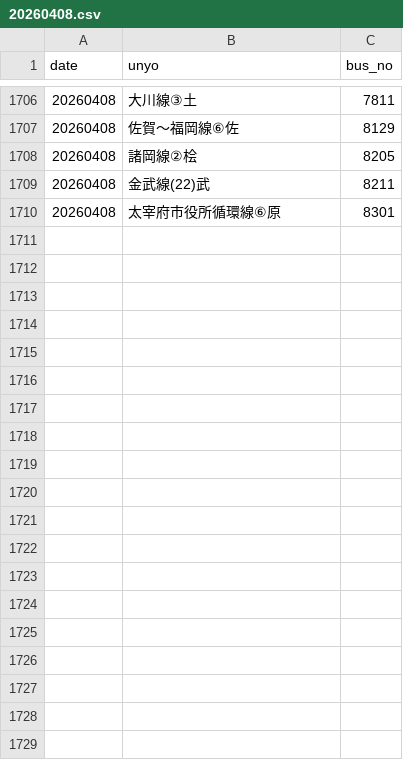
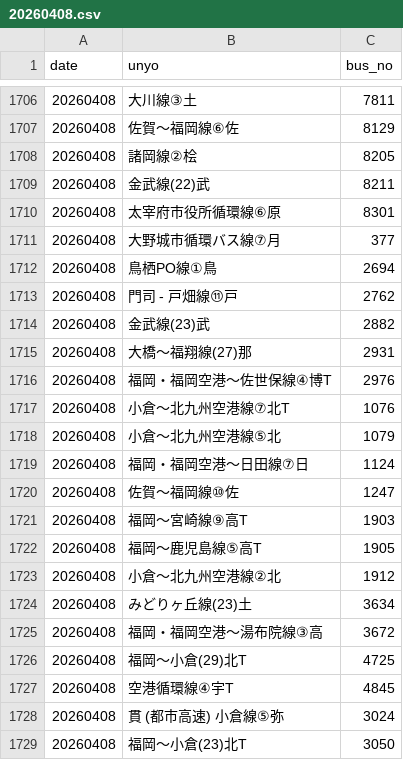
Before and after one commit to sakuraps1134/naviapp, a CSV file: 20260408.csv, drawn as a sheet; only a part is shown, gaps mark what is left out; the diff covers the shown part only; the diff names each change by its address in the sheet, - before the commit and + after, or states it on an @@ line.

```diff
--- a/20260408.csv
+++ b/20260408.csv
+row 1711: 20260408 | 大野城市循環バス線⑦月 | 377
+row 1712: 20260408 | 鳥栖PO線①鳥 | 2694
+row 1713: 20260408 | 門司 - 戸畑線⑪戸 | 2762
+row 1714: 20260408 | 金武線(23)武 | 2882
+row 1715: 20260408 | 大橋～福翔線(27)那 | 2931
+row 1716: 20260408 | 福岡・福岡空港～佐世保線④博T | 2976
+row 1717: 20260408 | 小倉～北九州空港線⑦北T | 1076
+row 1718: 20260408 | 小倉～北九州空港線⑤北 | 1079
+row 1719: 20260408 | 福岡・福岡空港～日田線⑦日 | 1124
+row 1720: 20260408 | 佐賀～福岡線⑩佐 | 1247
+row 1721: 20260408 | 福岡～宮崎線⑨高T | 1903
+row 1722: 20260408 | 福岡～鹿児島線⑤高T | 1905
+row 1723: 20260408 | 小倉～北九州空港線②北 | 1912
+row 1724: 20260408 | みどりヶ丘線(23)土 | 3634
+row 1725: 20260408 | 福岡・福岡空港～湯布院線③高 | 3672
+row 1726: 20260408 | 福岡～小倉(29)北T | 4725
+row 1727: 20260408 | 空港循環線④宇T | 4845
+row 1728: 20260408 | 貫 (都市高速) 小倉線⑤弥 | 3024
+row 1729: 20260408 | 福岡～小倉(23)北T | 3050
```
Also changed, not shown: 35 added rows elsewhere in this file, 1 other file.
